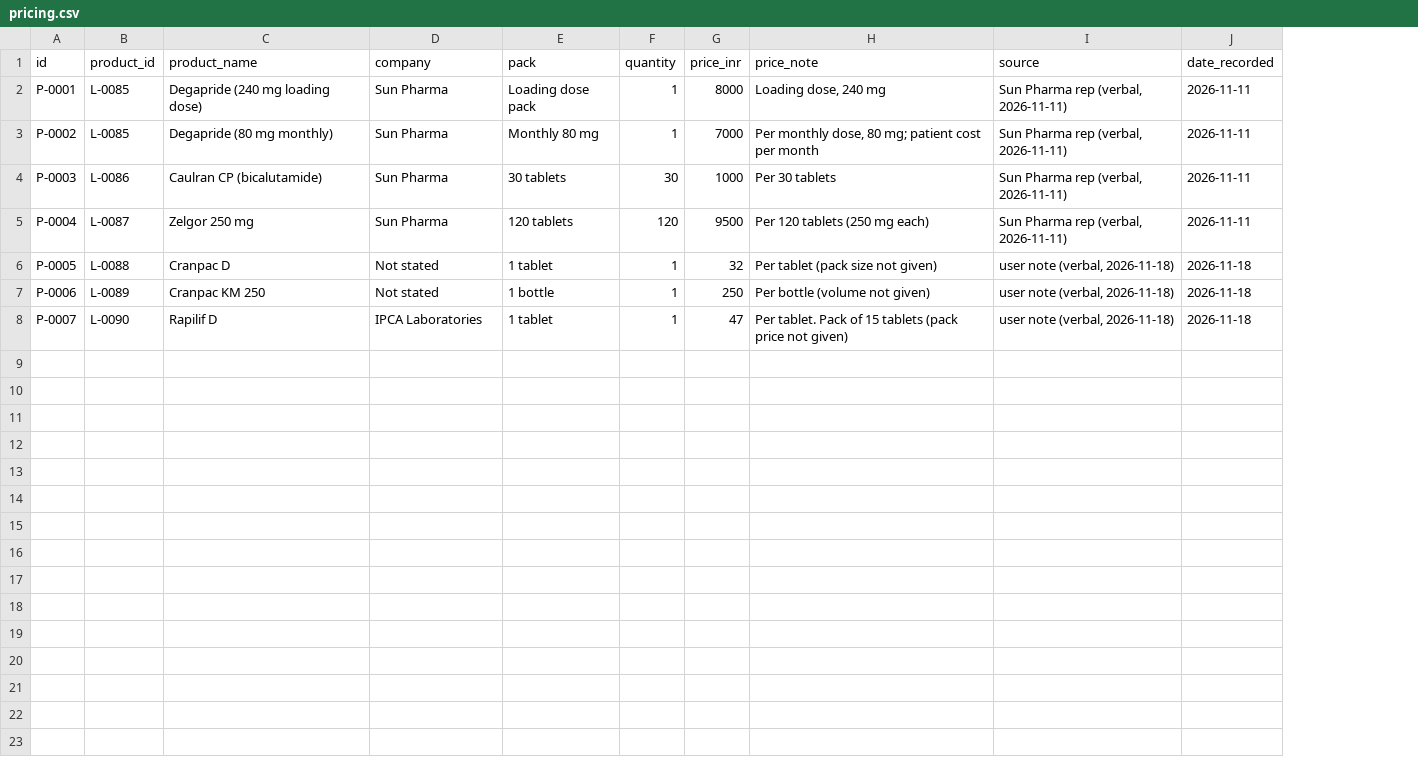
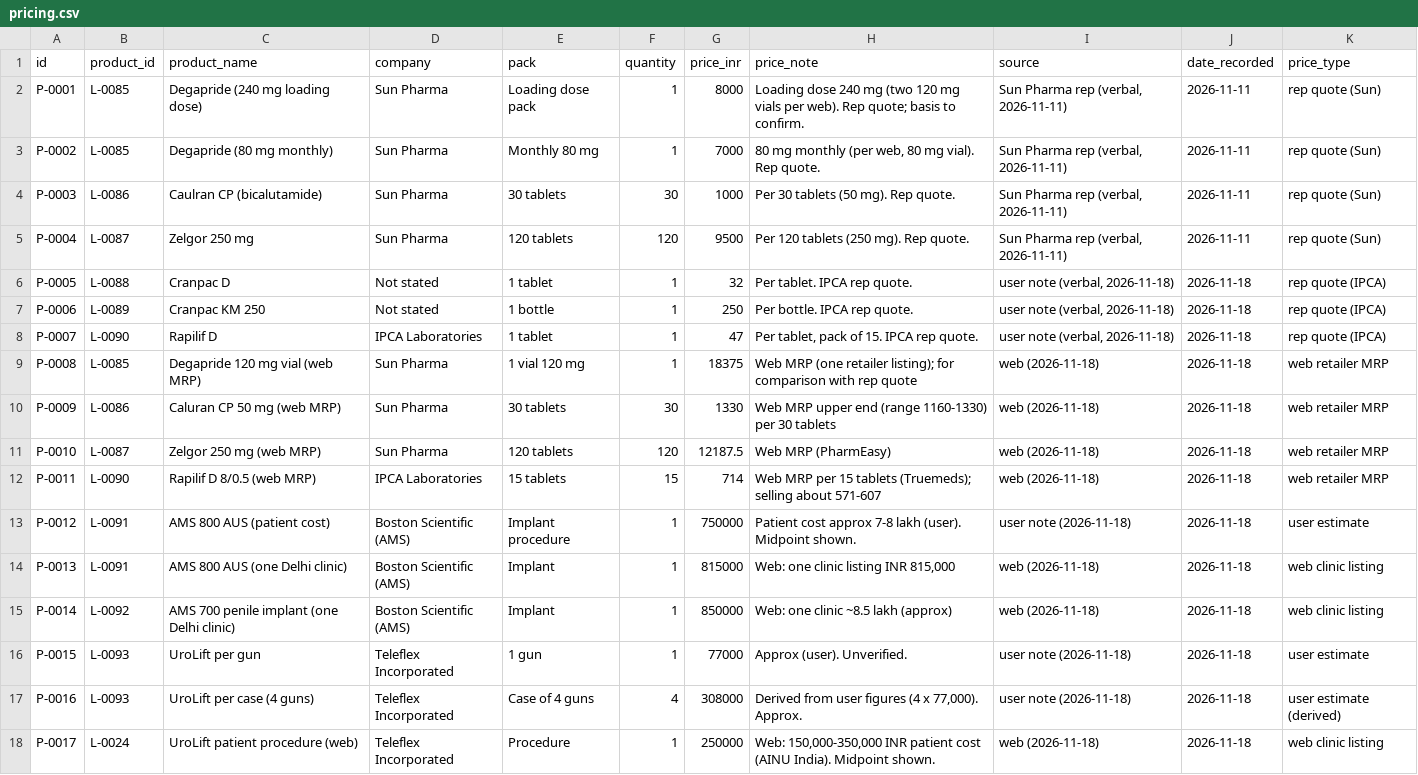
Before and after one commit to Dr-VarunAgarwal/varunagarwal, a CSV file: urology-library/pricing.csv, drawn as a sheet; the diff names each change by its address in the sheet, - before the commit and + after, or states it on an @@ line.

```diff
--- a/urology-library/pricing.csv
+++ b/urology-library/pricing.csv
+column K (price_type), rows 2-8: rep quote (Sun) | rep quote (Sun) | rep quote (Sun) | rep quote (Sun) | rep quote (IPCA) | rep quote (IPCA) | rep quote (IPCA)
-H2 (price_note): Loading dose, 240 mg
+H2 (price_note): Loading dose 240 mg (two 120 mg vials per web). Rep quote; basis to confirm.
-H3 (price_note): Per monthly dose, 80 mg; patient cost per month
+H3 (price_note): 80 mg monthly (per web, 80 mg vial). Rep quote.
-H4 (price_note): Per 30 tablets
+H4 (price_note): Per 30 tablets (50 mg). Rep quote.
-H5 (price_note): Per 120 tablets (250 mg each)
+H5 (price_note): Per 120 tablets (250 mg). Rep quote.
-H6 (price_note): Per tablet (pack size not given)
+H6 (price_note): Per tablet. IPCA rep quote.
-H7 (price_note): Per bottle (volume not given)
+H7 (price_note): Per bottle. IPCA rep quote.
-H8 (price_note): Per tablet. Pack of 15 tablets (pack price not given)
+H8 (price_note): Per tablet, pack of 15. IPCA rep quote.
+row 9: P-0008 | L-0085 | Degapride 120 mg vial (web MRP) | Sun Pharma | 1 vial 120 mg | 1 | 18375 | Web MRP (one retailer listing); for comparison with rep quote | web (2026-11-18) | 2026-11-18 | web retailer MRP
+row 10: P-0009 | L-0086 | Caluran CP 50 mg (web MRP) | Sun Pharma | 30 tablets | 30 | 1330 | Web MRP upper end (range 1160-1330) per 30 tablets | web (2026-11-18) | 2026-11-18 | web retailer MRP
+row 11: P-0010 | L-0087 | Zelgor 250 mg (web MRP) | Sun Pharma | 120 tablets | 120 | 12187.5 | Web MRP (PharmEasy) | web (2026-11-18) | 2026-11-18 | web retailer MRP
+row 12: P-0011 | L-0090 | Rapilif D 8/0.5 (web MRP) | IPCA Laboratories | 15 tablets | 15 | 714 | Web MRP per 15 tablets (Truemeds); selling about 571-607 | web (2026-11-18) | 2026-11-18 | web retailer MRP
+row 13: P-0012 | L-0091 | AMS 800 AUS (patient cost) | Boston Scientific (AMS) | Implant procedure | 1 | 750000 | Patient cost approx 7-8 lakh (user). Midpoint shown. | user note (2026-11-18) | 2026-11-18 | user estimate
+row 14: P-0013 | L-0091 | AMS 800 AUS (one Delhi clinic) | Boston Scientific (AMS) | Implant | 1 | 815000 | Web: one clinic listing INR 815,000 | web (2026-11-18) | 2026-11-18 | web clinic listing
+row 15: P-0014 | L-0092 | AMS 700 penile implant (one Delhi clinic) | Boston Scientific (AMS) | Implant | 1 | 850000 | Web: one clinic ~8.5 lakh (approx) | web (2026-11-18) | 2026-11-18 | web clinic listing
+row 16: P-0015 | L-0093 | UroLift per gun | Teleflex Incorporated | 1 gun | 1 | 77000 | Approx (user). Unverified. | user note (2026-11-18) | 2026-11-18 | user estimate
+row 17: P-0016 | L-0093 | UroLift per case (4 guns) | Teleflex Incorporated | Case of 4 guns | 4 | 308000 | Derived from user figures (4 x 77,000). Approx. | user note (2026-11-18) | 2026-11-18 | user estimate (derived)
+row 18: P-0017 | L-0024 | UroLift patient procedure (web) | Teleflex Incorporated | Procedure | 1 | 250000 | Web: 150,000-350,000 INR patient cost (AINU India). Midpoint shown. | web (2026-11-18) | 2026-11-18 | web clinic listing
```
Also changed, not shown: urology-library/contacts.csv, urology-library/library.csv, 3 other files.
